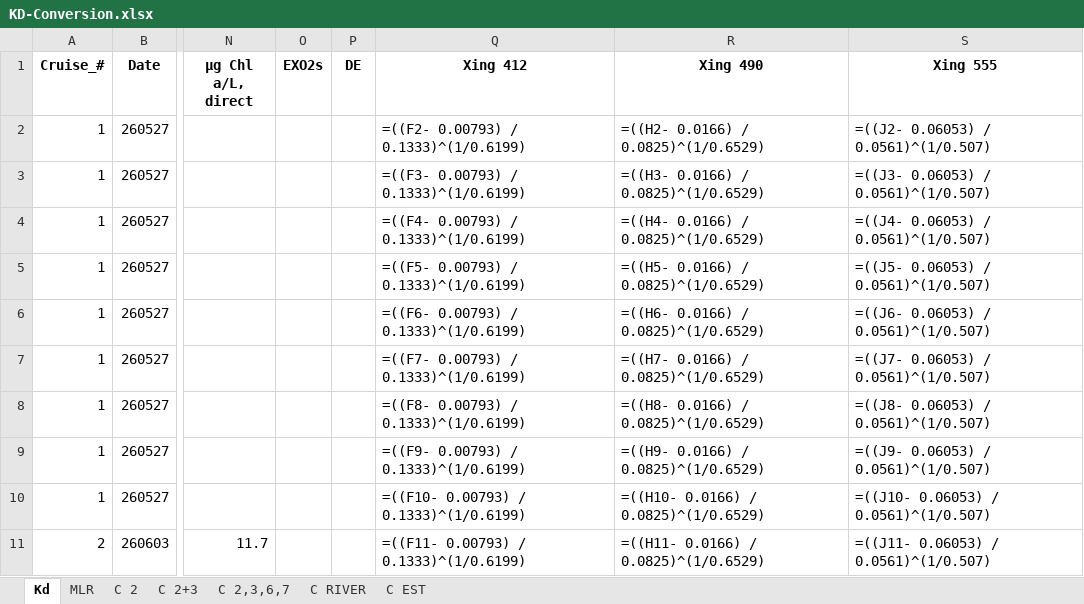
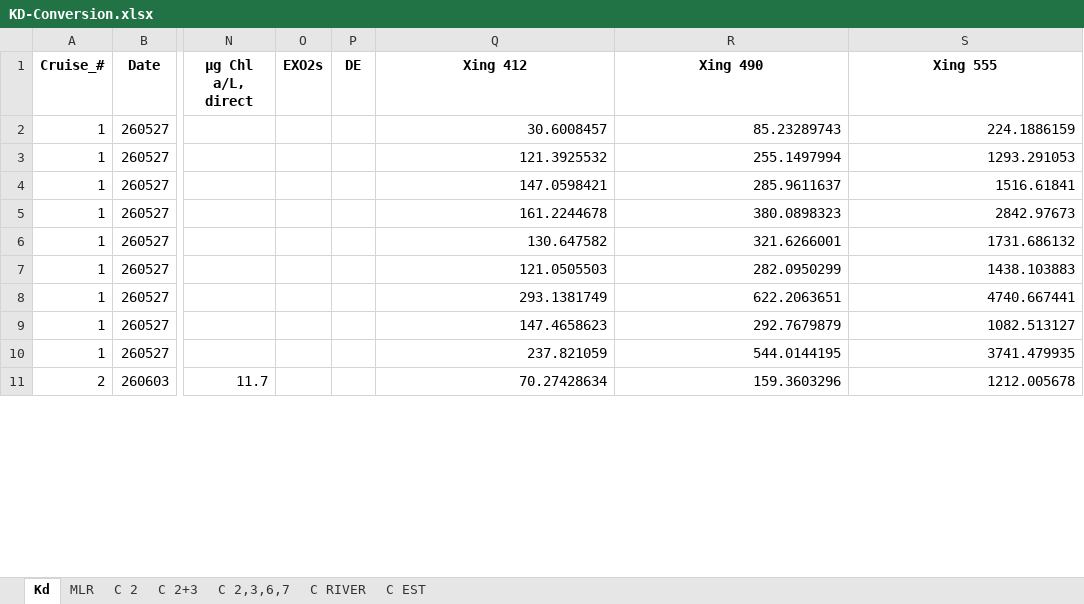
Before and after one commit to COAST-Lab/Sensing-Secchi-Disk, an Excel workbook: KD-Conversion.xlsx, sheet Kd, drawn as a sheet; only a part is shown, gaps mark what is left out; values as stored, in another font and other column widths than the file's, no borders; formulas without a stored value are shown as written; the diff covers the shown part only; the diff names each change by its address in the sheet, - before the commit and + after, or states it on an @@ line.

Commit message:
Update Kd-Conversion.

```diff
--- a/KD-Conversion.xlsx (sheet Kd)
+++ b/KD-Conversion.xlsx (sheet Kd)
-Q2 (Xing 412): =((F2- 0.00793) / 0.1333)^(1/0.6199)
+Q2 (Xing 412): 30.6008457
-R2 (Xing 490): =((H2- 0.0166) / 0.0825)^(1/0.6529)
+R2 (Xing 490): 85.23289743
-S2 (Xing 555): =((J2- 0.06053) / 0.0561)^(1/0.507)
+S2 (Xing 555): 224.1886159
-Q3 (Xing 412): =((F3- 0.00793) / 0.1333)^(1/0.6199)
+Q3 (Xing 412): 121.3925532
-R3 (Xing 490): =((H3- 0.0166) / 0.0825)^(1/0.6529)
+R3 (Xing 490): 255.1497994
-S3 (Xing 555): =((J3- 0.06053) / 0.0561)^(1/0.507)
+S3 (Xing 555): 1293.291053
-Q4 (Xing 412): =((F4- 0.00793) / 0.1333)^(1/0.6199)
+Q4 (Xing 412): 147.0598421
-R4 (Xing 490): =((H4- 0.0166) / 0.0825)^(1/0.6529)
+R4 (Xing 490): 285.9611637
-S4 (Xing 555): =((J4- 0.06053) / 0.0561)^(1/0.507)
+S4 (Xing 555): 1516.61841
-Q5 (Xing 412): =((F5- 0.00793) / 0.1333)^(1/0.6199)
+Q5 (Xing 412): 161.2244678
-R5 (Xing 490): =((H5- 0.0166) / 0.0825)^(1/0.6529)
+R5 (Xing 490): 380.0898323
-S5 (Xing 555): =((J5- 0.06053) / 0.0561)^(1/0.507)
+S5 (Xing 555): 2842.97673
-Q6 (Xing 412): =((F6- 0.00793) / 0.1333)^(1/0.6199)
+Q6 (Xing 412): 130.647582
-R6 (Xing 490): =((H6- 0.0166) / 0.0825)^(1/0.6529)
+R6 (Xing 490): 321.6266001
-S6 (Xing 555): =((J6- 0.06053) / 0.0561)^(1/0.507)
+S6 (Xing 555): 1731.686132
-Q7 (Xing 412): =((F7- 0.00793) / 0.1333)^(1/0.6199)
+Q7 (Xing 412): 121.0505503
-R7 (Xing 490): =((H7- 0.0166) / 0.0825)^(1/0.6529)
+R7 (Xing 490): 282.0950299
-S7 (Xing 555): =((J7- 0.06053) / 0.0561)^(1/0.507)
+S7 (Xing 555): 1438.103883
-Q8 (Xing 412): =((F8- 0.00793) / 0.1333)^(1/0.6199)
+Q8 (Xing 412): 293.1381749
-R8 (Xing 490): =((H8- 0.0166) / 0.0825)^(1/0.6529)
+R8 (Xing 490): 622.2063651
-S8 (Xing 555): =((J8- 0.06053) / 0.0561)^(1/0.507)
+S8 (Xing 555): 4740.667441
-Q9 (Xing 412): =((F9- 0.00793) / 0.1333)^(1/0.6199)
+Q9 (Xing 412): 147.4658623
-R9 (Xing 490): =((H9- 0.0166) / 0.0825)^(1/0.6529)
+R9 (Xing 490): 292.7679879
-S9 (Xing 555): =((J9- 0.06053) / 0.0561)^(1/0.507)
+S9 (Xing 555): 1082.513127
-Q10 (Xing 412): =((F10- 0.00793) / 0.1333)^(1/0.6199)
+Q10 (Xing 412): 237.821059
-R10 (Xing 490): =((H10- 0.0166) / 0.0825)^(1/0.6529)
+R10 (Xing 490): 544.0144195
-S10 (Xing 555): =((J10- 0.06053) / 0.0561)^(1/0.507)
+S10 (Xing 555): 3741.479935
-Q11 (Xing 412): =((F11- 0.00793) / 0.1333)^(1/0.6199)
+Q11 (Xing 412): 70.27428634
-R11 (Xing 490): =((H11- 0.0166) / 0.0825)^(1/0.6529)
+R11 (Xing 490): 159.3603296
-S11 (Xing 555): =((J11- 0.06053) / 0.0561)^(1/0.507)
+S11 (Xing 555): 1212.005678
```
Also changed, not shown: 276 edited cells elsewhere in this sheet, 2 other files.
